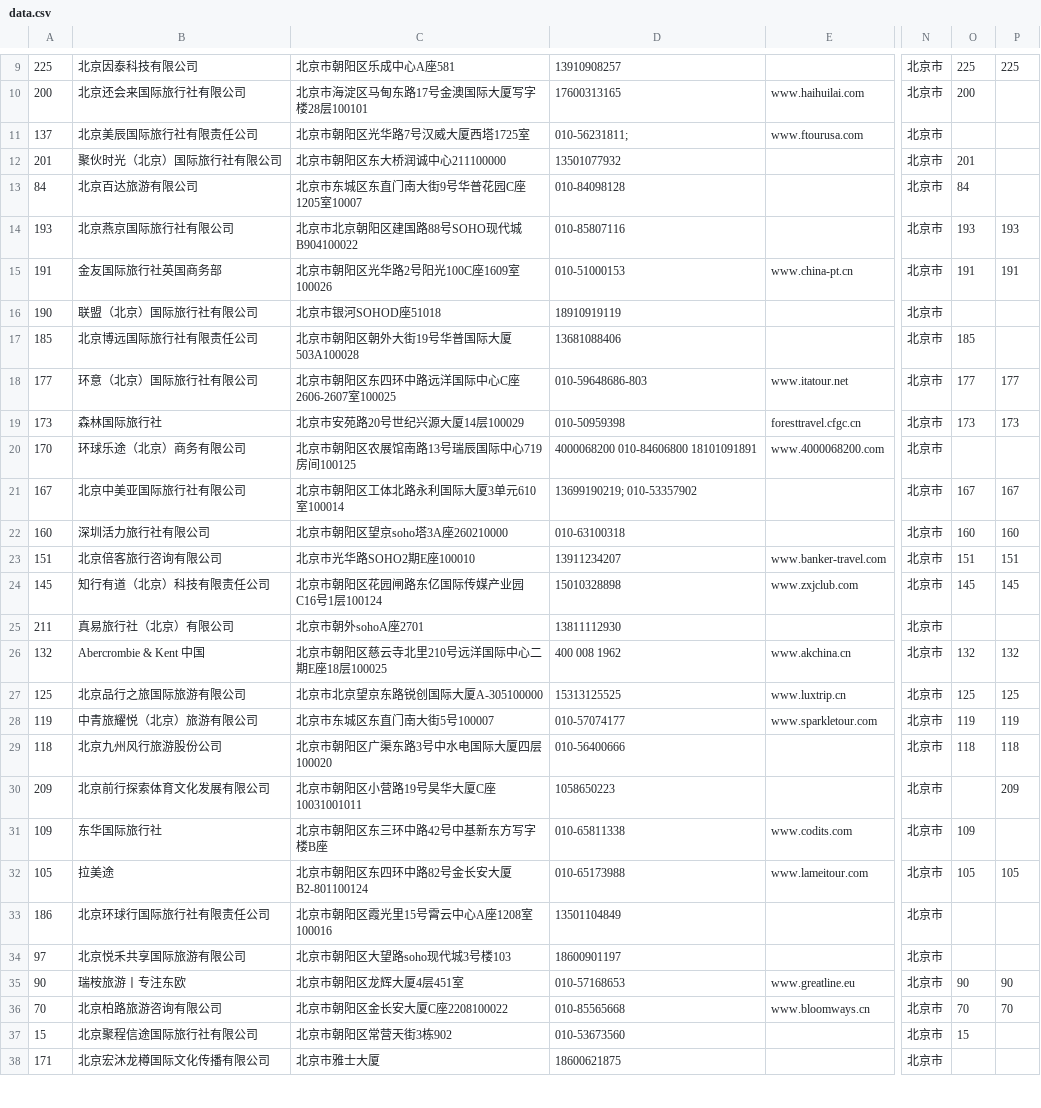
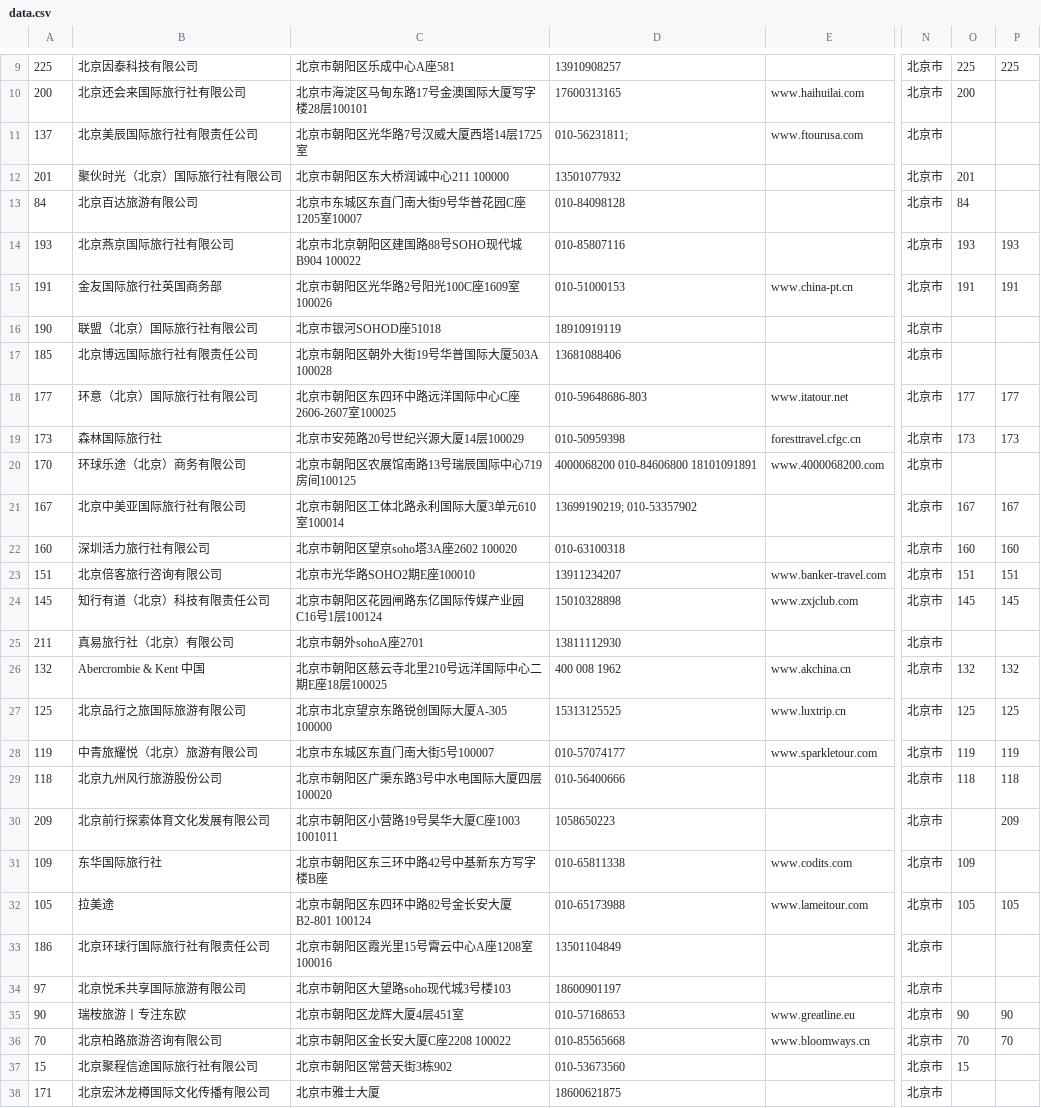
Before and after one commit to IOSZYQ/Lushu_Organization, a CSV file: static/data.csv, drawn as a sheet; only a part is shown, gaps mark what is left out; the diff covers the shown part only; the diff names each change by its address in the sheet, - before the commit and + after, or states it on an @@ line.

Commit message:
refresh data

```diff
--- a/static/data.csv
+++ b/static/data.csv
-C11: 北京市朝阳区光华路7号汉威大厦西塔1725室
+C11: 北京市朝阳区光华路7号汉威大厦西塔14层1725室
-C12: 北京市朝阳区东大桥润诚中心211100000
+C12: 北京市朝阳区东大桥润诚中心211 100000
-C14: 北京市北京朝阳区建国路88号SOHO现代城B904100022
+C14: 北京市北京朝阳区建国路88号SOHO现代城B904 100022
-C17: 北京市朝阳区朝外大街19号华普国际大厦503A100028
+C17: 北京市朝阳区朝外大街19号华普国际大厦503A 100028
-O17: 185
+O17: (empty)
-C22: 北京市朝阳区望京soho塔3A座260210000
+C22: 北京市朝阳区望京soho塔3A座2602 100020
-C27: 北京市北京望京东路锐创国际大厦A-305100000
+C27: 北京市北京望京东路锐创国际大厦A-305 100000
-C30: 北京市朝阳区小营路19号昊华大厦C座10031001011
+C30: 北京市朝阳区小营路19号昊华大厦C座1003 1001011
-C32: 北京市朝阳区东四环中路82号金长安大厦B2-801100124
+C32: 北京市朝阳区东四环中路82号金长安大厦B2-801 100124
-C36: 北京市朝阳区金长安大厦C座2208100022
+C36: 北京市朝阳区金长安大厦C座2208 100022
```
Also changed, not shown: 42 edited cells elsewhere in this file, 2 other files.
